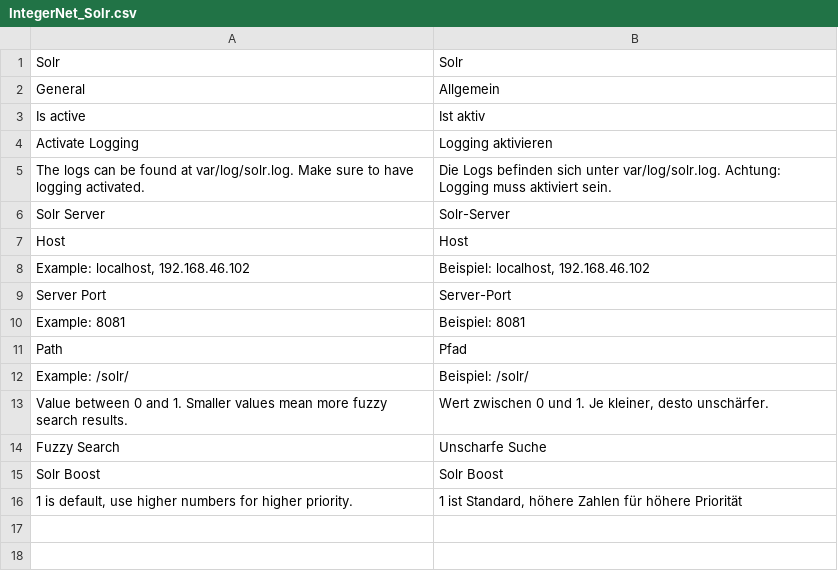
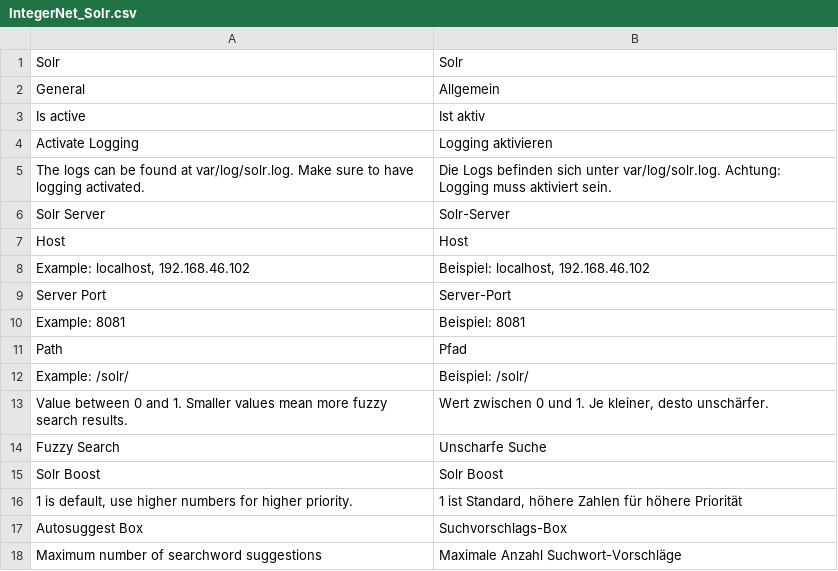
Before and after one commit to integer-net/Solr, a CSV file: src/app/locale/de_DE/IntegerNet_Solr.csv, drawn as a sheet.

Commit message:
Add limit for searchword suggestions

```diff
--- a/src/app/locale/de_DE/IntegerNet_Solr.csv
+++ b/src/app/locale/de_DE/IntegerNet_Solr.csv
@@ -16 +16,3 @@
 "1 is default, use higher numbers for higher priority.","1 ist Standard, höhere Zahlen für höhere Priorität"
+"Autosuggest Box","Suchvorschlags-Box"
+"Maximum number of searchword suggestions","Maximale Anzahl Suchwort-Vorschläge"
```
Also changed, not shown: 3 other files.
